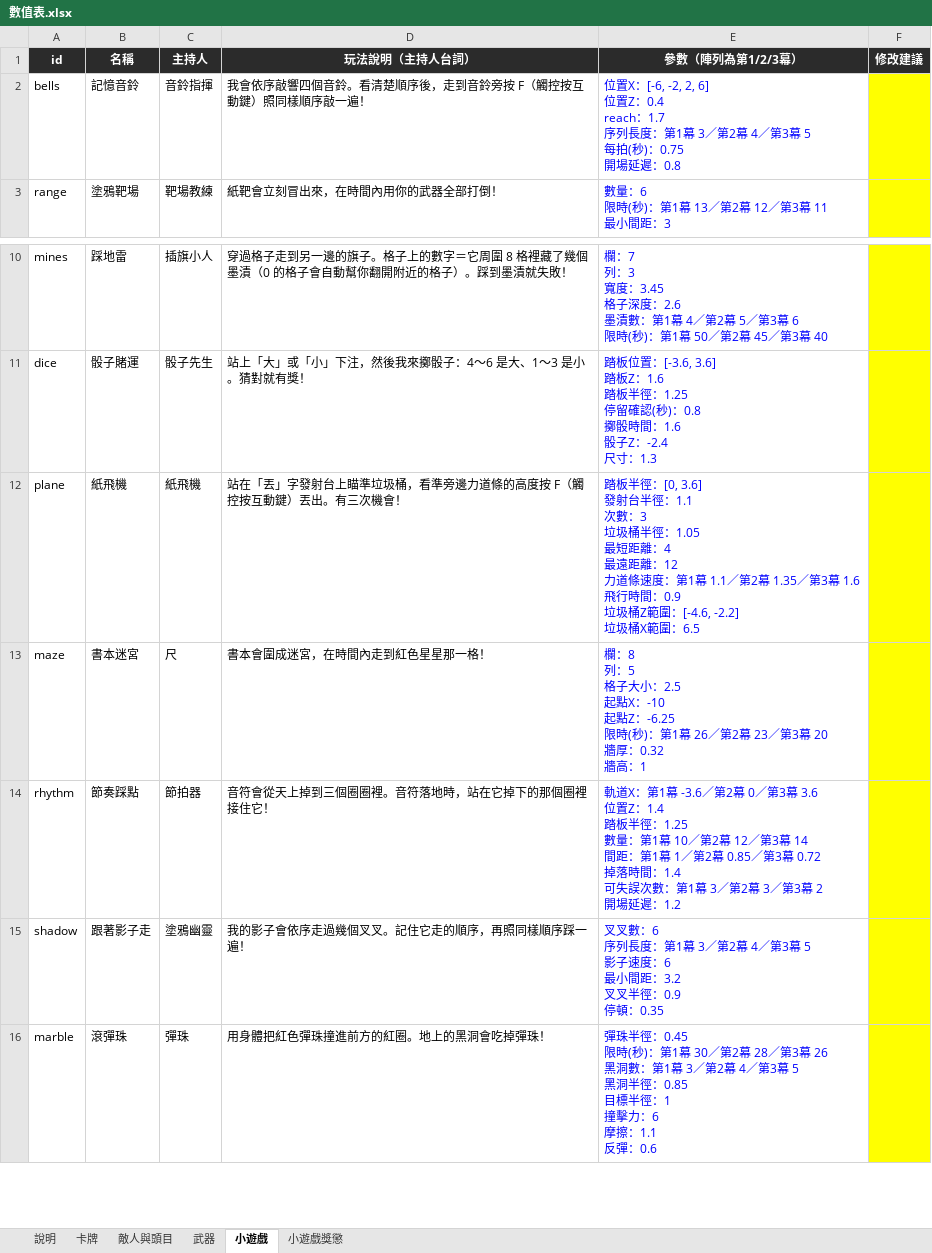
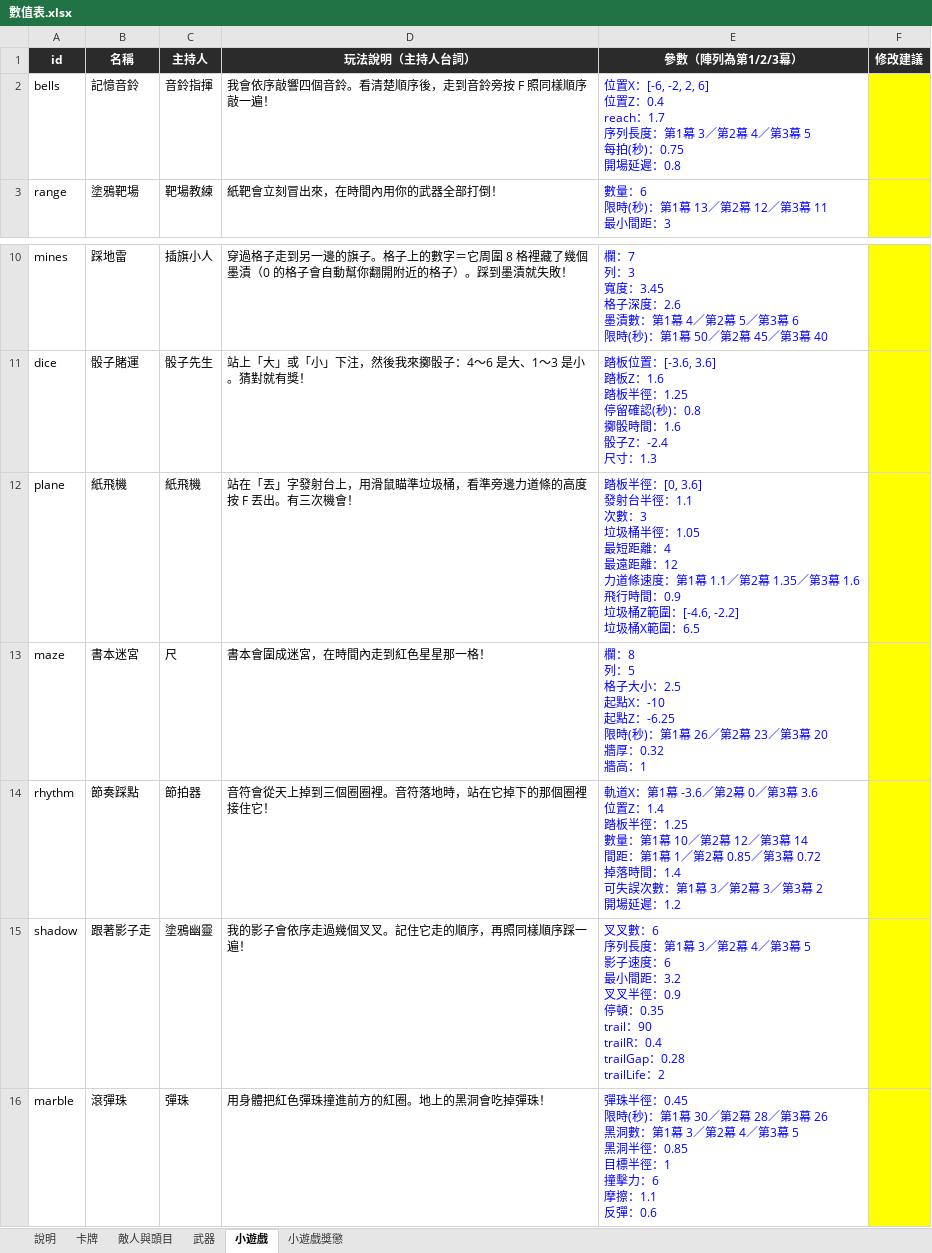
Before and after one commit to archie-30/FALLINK, an Excel workbook: 數值表.xlsx, sheet 小遊戲, drawn as a sheet; only a part is shown, gaps mark what is left out; values as stored, in another font and other column widths than the file's, no borders; ↵ is a line break in a cell; the diff names each change by its address in the sheet, - before the commit and + after, or states it on an @@ line.

```diff
--- a/數值表.xlsx (sheet 小遊戲)
+++ b/數值表.xlsx (sheet 小遊戲)
-D2 (玩法說明（主持人台詞）): 我會依序敲響四個音鈴。看清楚順序後，走到音鈴旁按 F（觸控按互動鍵）照同樣順序敲一遍！
+D2 (玩法說明（主持人台詞）): 我會依序敲響四個音鈴。看清楚順序後，走到音鈴旁按 F 照同樣順序敲一遍！
-D12 (玩法說明（主持人台詞）): 站在「丟」字發射台上瞄準垃圾桶，看準旁邊力道條的高度按 F（觸控按互動鍵）丟出。有三次機會！
+D12 (玩法說明（主持人台詞）): 站在「丟」字發射台上，用滑鼠瞄準垃圾桶，看準旁邊力道條的高度按 F 丟出。有三次機會！
-E15 (參數（陣列為第1/2/3幕）): …停頓：0.35
+E15 (參數（陣列為第1/2/3幕）): …停頓：0.35 ↵ trail：90 ↵ trailR：0.4 ↵ trailGap：0.28 ↵ trailLife：2
```
Also changed, not shown: sheet 武器, sheet 卡牌, 23 other files.
